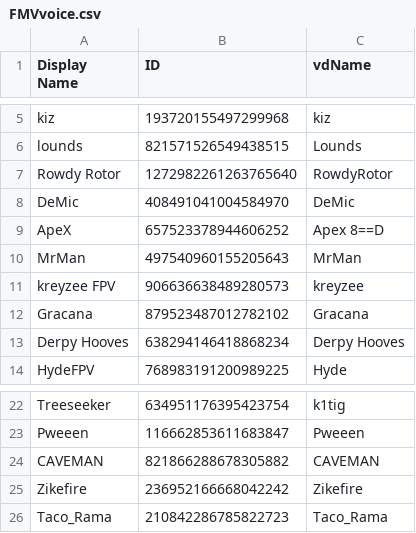
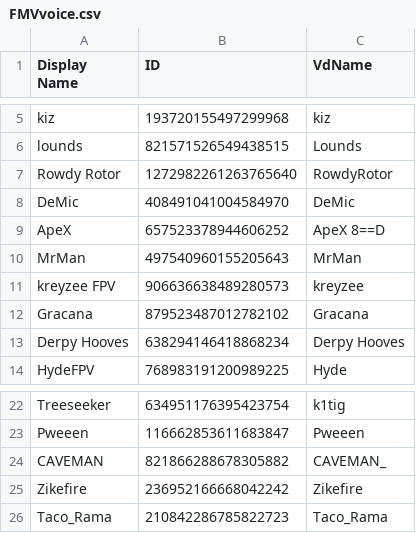
Before and after one commit to k1tig/velocidrone_RaceNite, a CSV file: base/FMVvoice.csv, drawn as a sheet; only a part is shown, gaps mark what is left out; the diff names each change by its address in the sheet, - before the commit and + after, or states it on an @@ line.

Commit message:
gixed base csv issues

```diff
--- a/base/FMVvoice.csv
+++ b/base/FMVvoice.csv
-C1: vdName
+C1: VdName
-C9 (VdName): Apex 8==D
+C9 (VdName): ApeX 8==D
-C24 (VdName): CAVEMAN
+C24 (VdName): CAVEMAN_
```
Also changed, not shown: 2 other files.
